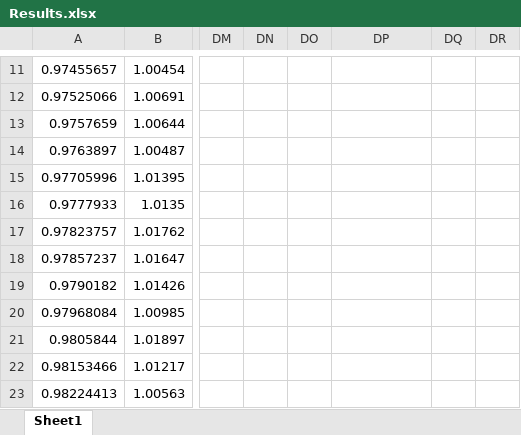
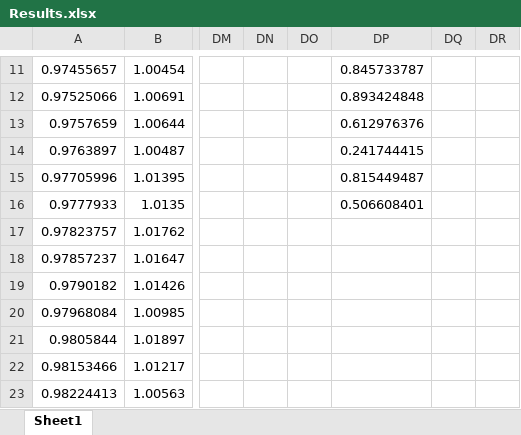
Before and after one commit to sdineen1/Summer-Research, an Excel workbook: Results.xlsx, sheet Sheet1, drawn as a sheet; only a part is shown, gaps mark what is left out; values as stored, in another font and other column widths than the file's, no borders; charts and pictures not drawn; the diff covers the shown part only; the diff names each change by its address in the sheet, - before the commit and + after, or states it on an @@ line.

```diff
--- a/Results.xlsx (sheet Sheet1)
+++ b/Results.xlsx (sheet Sheet1)
-DP11: (empty)
+DP11: 0.845733787
-DP12: (empty)
+DP12: 0.893424848
-DP13: (empty)
+DP13: 0.612976376
-DP14: (empty)
+DP14: 0.241744415
-DP15: (empty)
+DP15: 0.815449487
-DP16: (empty)
+DP16: 0.506608401
```
Also changed, not shown: 32 edited cells elsewhere in this sheet, 3 other files.
